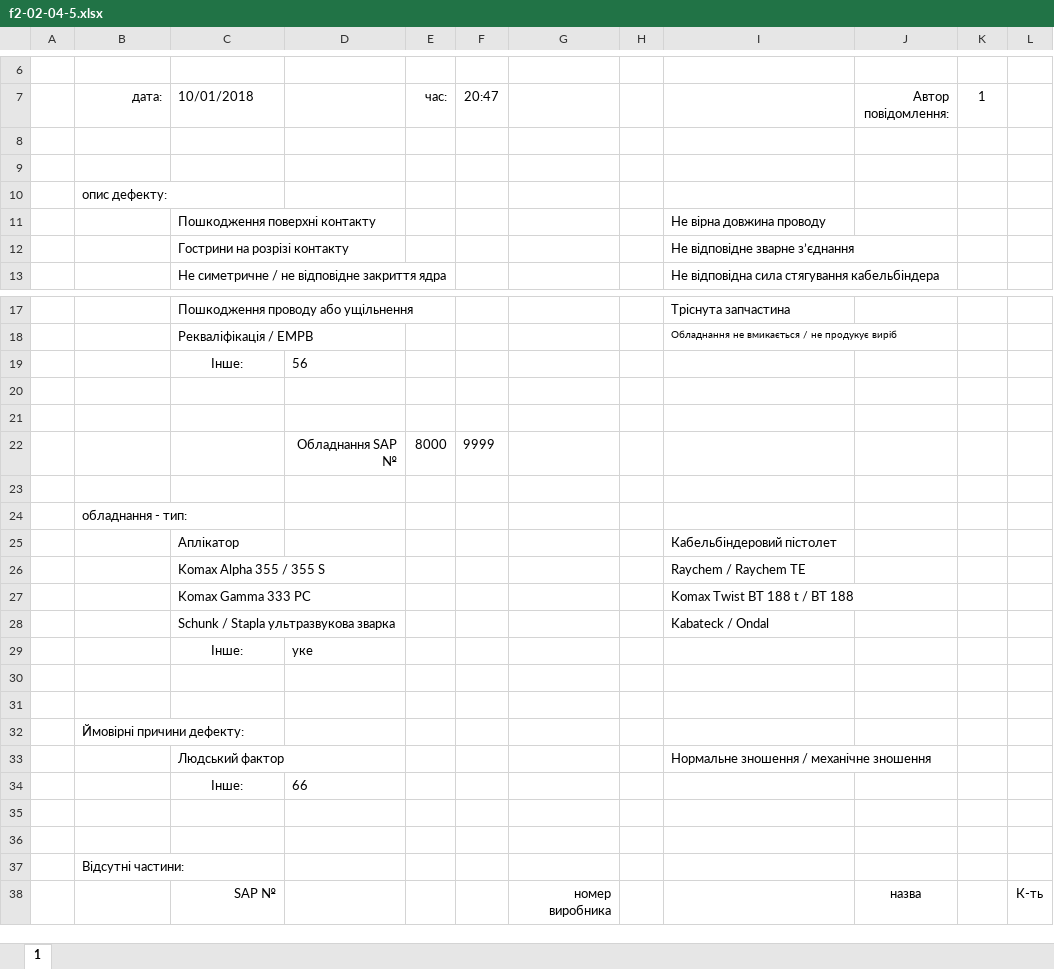
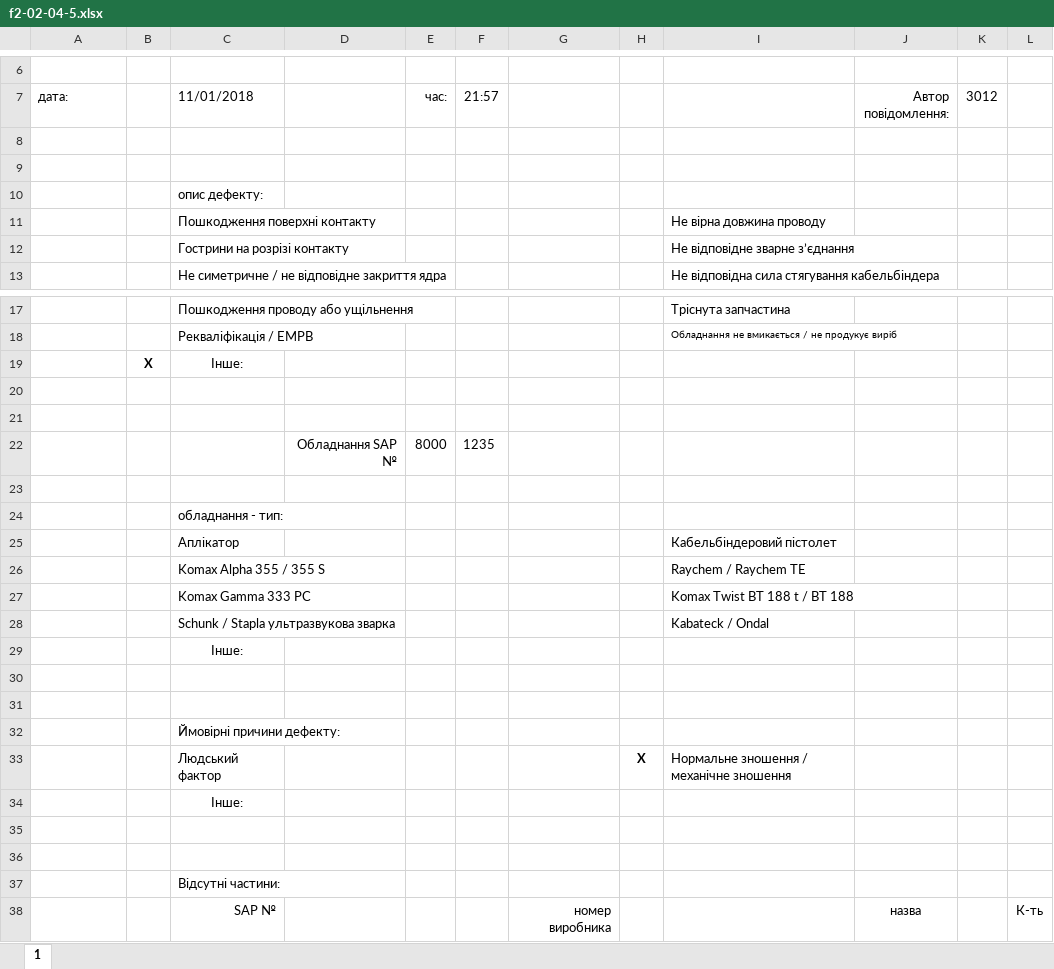
Before and after one commit to Mytsa/Mytsa, an Excel workbook: f2-02-04-5.xlsx, sheet 1, drawn as a sheet; only a part is shown, gaps mark what is left out; values as stored, in another font and other column widths than the file's, no borders; removed rows and columns are numbered as before the commit, all else as after; the diff covers the shown part only; the diff names each change by its address in the sheet, - before the commit and + after, or states it on an @@ line.

```diff
--- a/f2-02-04-5.xlsx (sheet 1)
+++ b/f2-02-04-5.xlsx (sheet 1)
-column A, empty
+column B, row 19: X
-A7 alignment: right
+A7 alignment: left
-C7: 10/01/2018
+C7: 11/01/2018
-F7: 20:47
+F7: 21:57
-K7: 1
+K7: 3012
-row 10:  | опис дефекту:
+row 10:  |  | опис дефекту:
-D19: 56
+D19: (empty)
-F22 (21:57): 9999
+F22 (21:57): 1235
-row 24:  | обладнання - тип:
+row 24:  |  | обладнання - тип:
-D29: уке
+D29: (empty)
-row 32:  | Ймовірні причини дефекту:
+row 32:  |  | Ймовірні причини дефекту:
-H33: (empty)
+H33: X
-D34: 66
+D34: (empty)
-row 37:  | Відсутні частини:
+row 37:  |  | Відсутні частини:
```
Also changed, not shown: 3 added rows and 3 removed rows elsewhere in this sheet, 2 other files.
